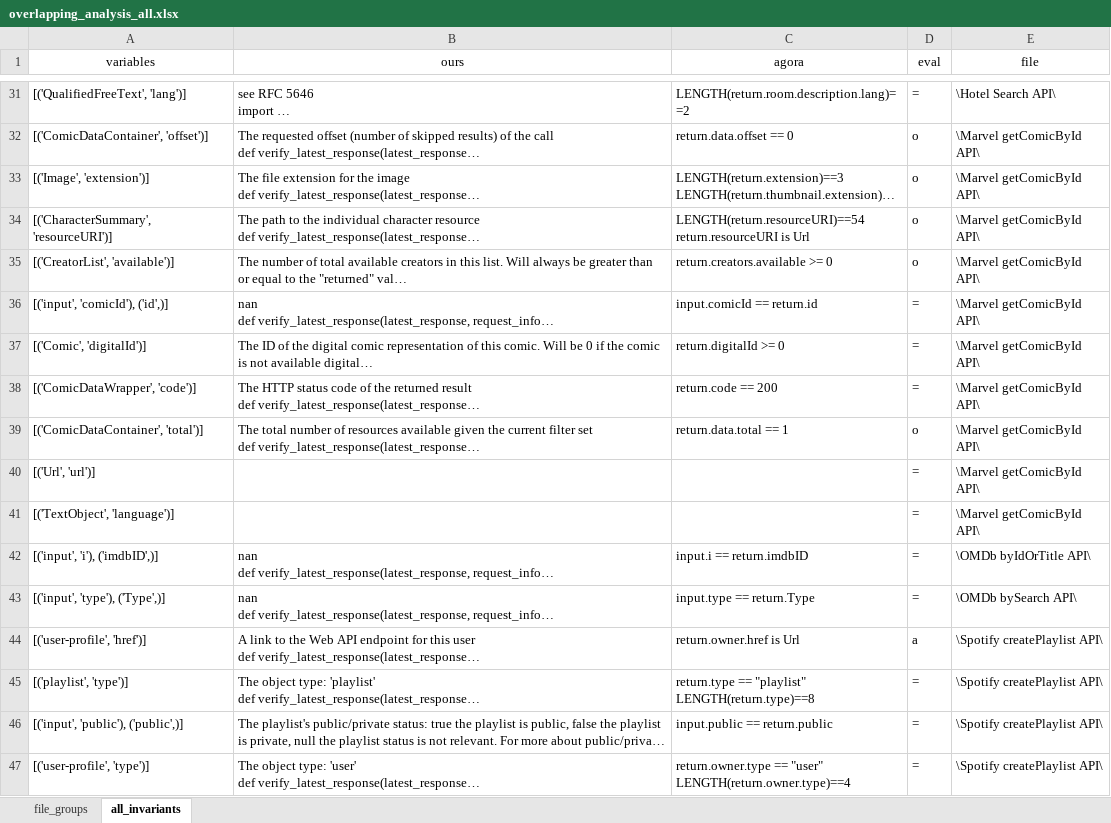
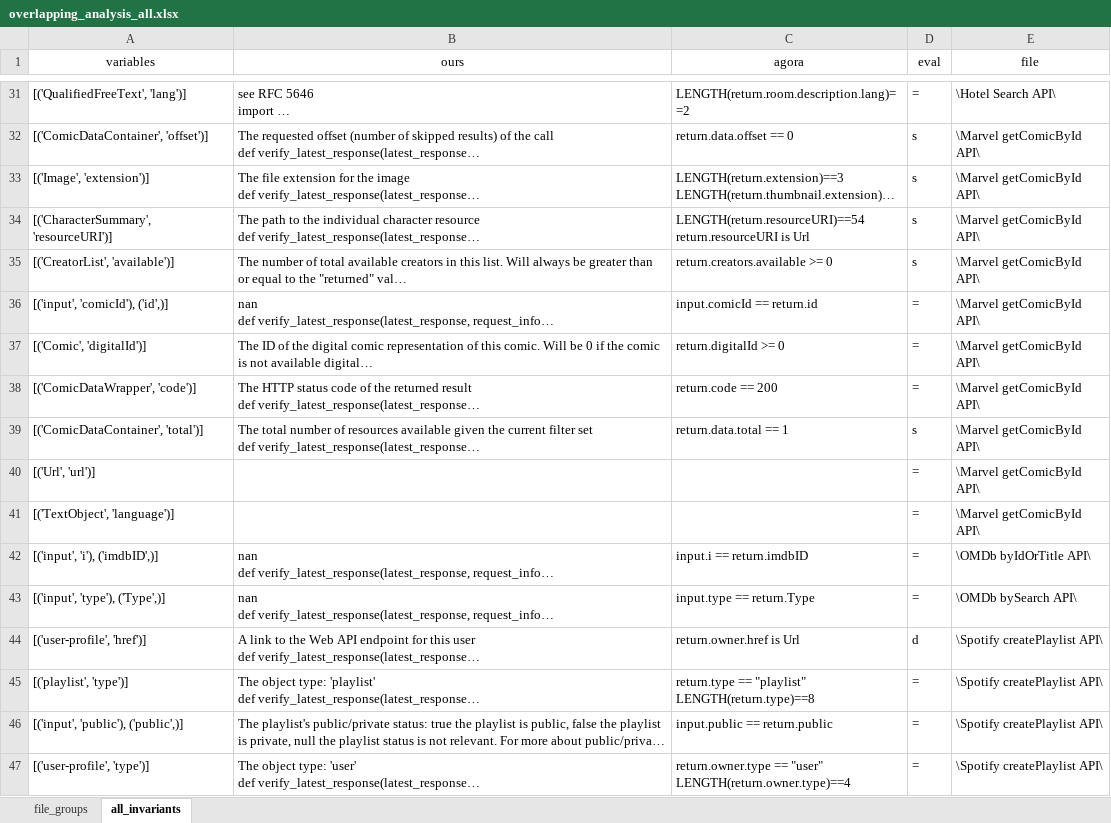
Before and after one commit to api-rbtest/api-rbtest-public-code, an Excel workbook: AGORA-eval/overlapping_analysis_all.xlsx, sheet all_invariants, drawn as a sheet; only a part is shown, gaps mark what is left out; long unchanged cells end in …; values as stored, in another font and other column widths than the file's, no borders; the diff covers the shown part only; the diff names each change by its address in the sheet, - before the commit and + after, or states it on an @@ line.

```diff
--- a/AGORA-eval/overlapping_analysis_all.xlsx (sheet all_invariants)
+++ b/AGORA-eval/overlapping_analysis_all.xlsx (sheet all_invariants)
-D32:D35 (eval): o
+D32:D35 (eval): s
-D39 (eval): o
+D39 (eval): s
-D44 (eval): a
+D44 (eval): d
```
Also changed, not shown: 52 edited cells elsewhere in this sheet, 2 other files.
